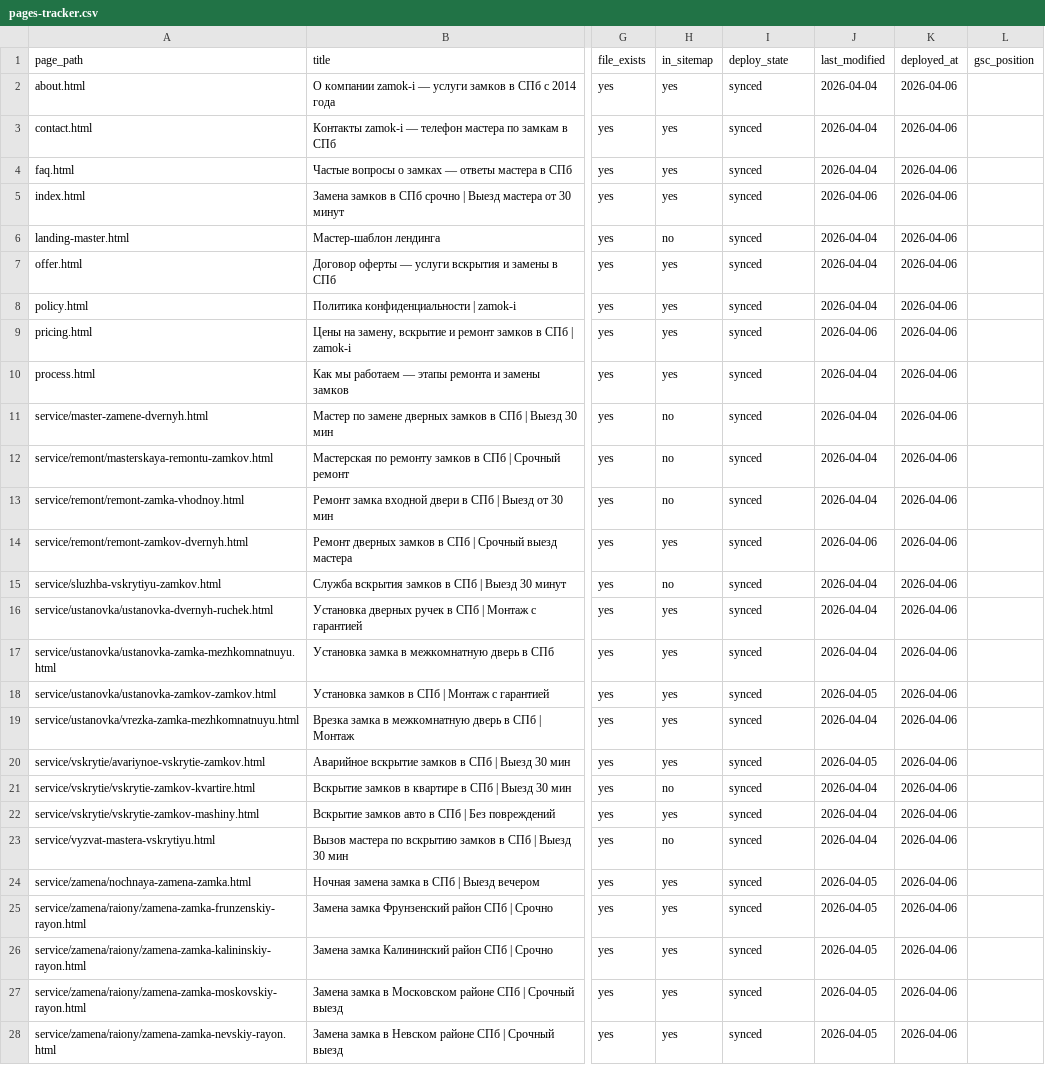
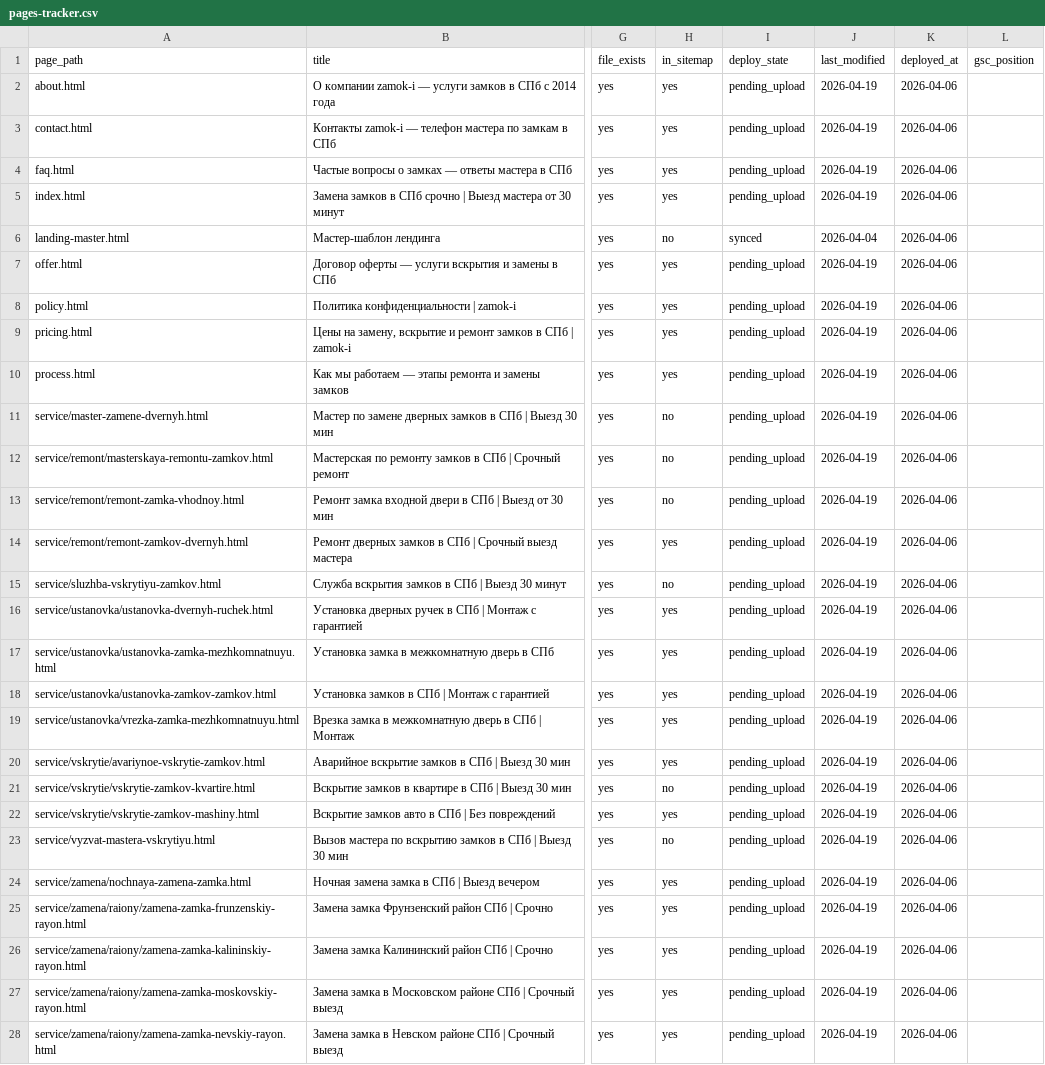
Before and after one commit to serfilgri/zamok-i, a CSV file: Doc/pages-tracker.csv, drawn as a sheet; only a part is shown, gaps mark what is left out; the diff covers the shown part only; the diff names each change by its address in the sheet, - before the commit and + after, or states it on an @@ line.

```diff
--- a/Doc/pages-tracker.csv
+++ b/Doc/pages-tracker.csv
-I2:I5 (deploy_state): synced
+I2:I5 (deploy_state): pending_upload
-J2:J4 (last_modified): 2026-04-04
+J2:J4 (last_modified): 2026-04-19
-J5 (last_modified): 2026-04-06
+J5 (last_modified): 2026-04-19
-I7:I28 (deploy_state): synced
+I7:I28 (deploy_state): pending_upload
-J7:J8 (last_modified): 2026-04-04
+J7:J8 (last_modified): 2026-04-19
-J9 (last_modified): 2026-04-06
+J9 (last_modified): 2026-04-19
-J10:J13 (last_modified): 2026-04-04
+J10:J13 (last_modified): 2026-04-19
-J14 (last_modified): 2026-04-06
+J14 (last_modified): 2026-04-19
-J15:J17 (last_modified): 2026-04-04
+J15:J17 (last_modified): 2026-04-19
-J18 (last_modified): 2026-04-05
+J18 (last_modified): 2026-04-19
-J19 (last_modified): 2026-04-04
+J19 (last_modified): 2026-04-19
-J20 (last_modified): 2026-04-05
+J20 (last_modified): 2026-04-19
-J21:J23 (last_modified): 2026-04-04
+J21:J23 (last_modified): 2026-04-19
-J24:J28 (last_modified): 2026-04-05
+J24:J28 (last_modified): 2026-04-19
```
Also changed, not shown: 44 edited cells elsewhere in this file, 48 other files.
